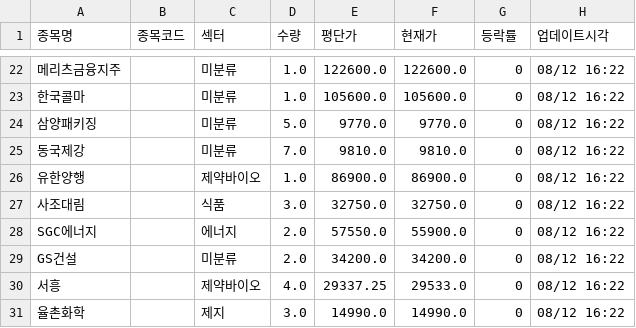
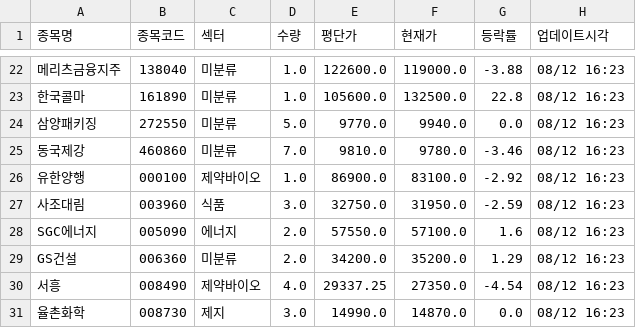
Before and after one commit to frel7022-png/files1, a CSV file: portfolio_data.csv, drawn as a sheet; only a part is shown, gaps mark what is left out; the diff covers the shown part only; the diff names each change by its address in the sheet, - before the commit and + after, or states it on an @@ line.

```diff
--- a/portfolio_data.csv
+++ b/portfolio_data.csv
-B22 (종목코드): (empty)
+B22 (종목코드): 138040
-F22 (현재가): 122600.0
+F22 (현재가): 119000.0
-G22 (등락률): 0
+G22 (등락률): -3.88
-H22:H31 (업데이트시각): 08/12 16:22
+H22:H31 (업데이트시각): 08/12 16:23
-B23 (종목코드): (empty)
+B23 (종목코드): 161890
-F23 (현재가): 105600.0
+F23 (현재가): 132500.0
-G23 (등락률): 0
+G23 (등락률): 22.8
-B24 (종목코드): (empty)
+B24 (종목코드): 272550
-F24 (현재가): 9770.0
+F24 (현재가): 9940.0
-G24 (등락률): 0
+G24 (등락률): 0.0
-B25 (종목코드): (empty)
+B25 (종목코드): 460860
-F25 (현재가): 9810.0
+F25 (현재가): 9780.0
-G25 (등락률): 0
+G25 (등락률): -3.46
-B26 (종목코드): (empty)
+B26 (종목코드): 000100
-F26 (현재가): 86900.0
+F26 (현재가): 83100.0
-G26 (등락률): 0
+G26 (등락률): -2.92
-B27 (종목코드): (empty)
+B27 (종목코드): 003960
-F27 (현재가): 32750.0
+F27 (현재가): 31950.0
-G27 (등락률): 0
+G27 (등락률): -2.59
-B28 (종목코드): (empty)
+B28 (종목코드): 005090
-F28 (현재가): 55900.0
+F28 (현재가): 57100.0
-G28 (등락률): 0
+G28 (등락률): 1.6
-B29 (종목코드): (empty)
+B29 (종목코드): 006360
-F29 (현재가): 34200.0
+F29 (현재가): 35200.0
-G29 (등락률): 0
+G29 (등락률): 1.29
-B30 (종목코드): (empty)
+B30 (종목코드): 008490
-F30 (현재가): 29533.0
+F30 (현재가): 27350.0
-G30 (등락률): 0
+G30 (등락률): -4.54
-B31 (종목코드): (empty)
+B31 (종목코드): 008730
-F31 (현재가): 14990.0
+F31 (현재가): 14870.0
-G31 (등락률): 0
+G31 (등락률): 0.0
```
Also changed, not shown: 133 edited cells elsewhere in this file.
